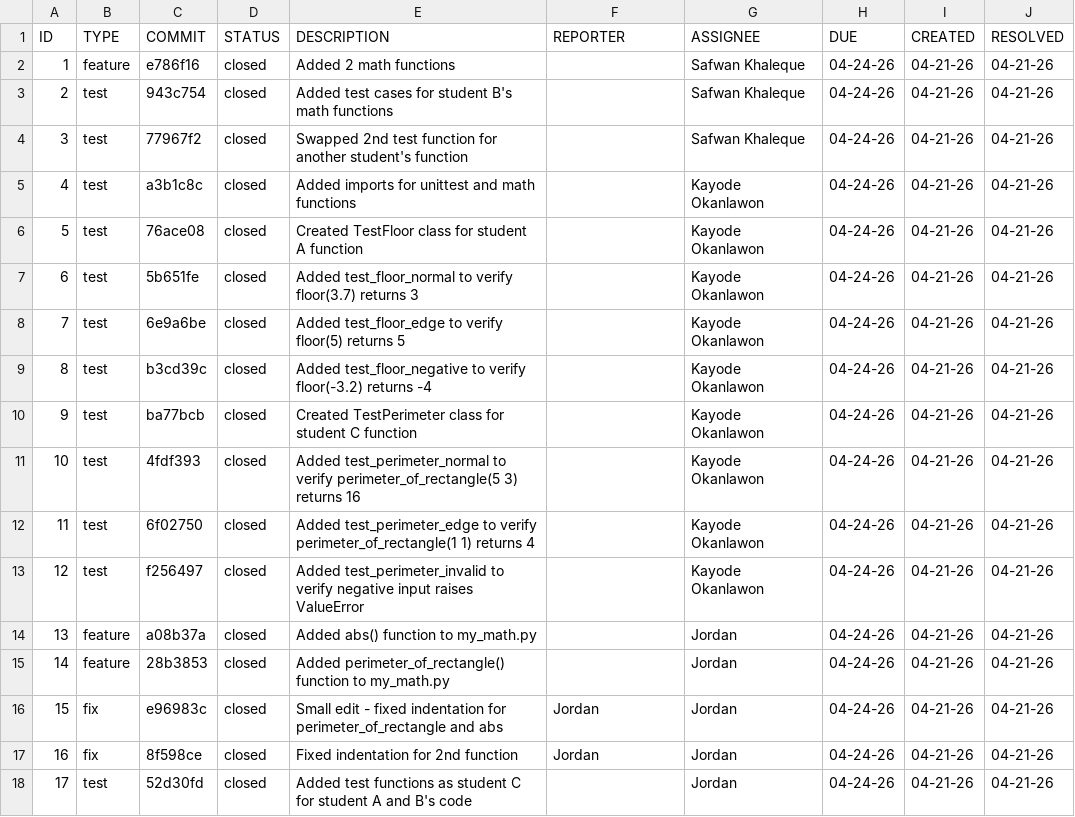
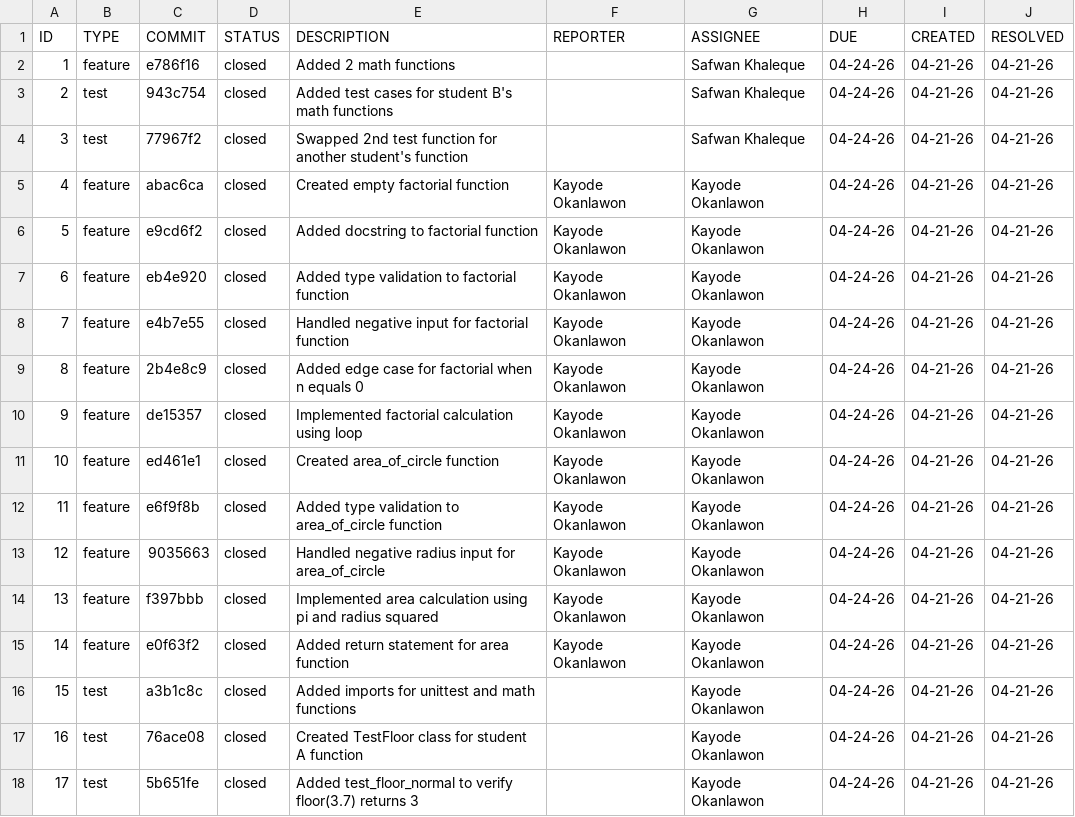
Before and after one commit to KayodeOkanlawon/ET574-H-Project-II-Group-1, a CSV file: IssueTracker.csv, drawn as a sheet; only a part is shown; the shorter side is filled out with more unchanged rows; addresses are those after the commit; the diff names each change by its address in the sheet, - before the commit and + after, or states it on an @@ line.

Commit message:
Update IssueTracker.csv with new feature entries

```diff
--- a/IssueTracker.csv
+++ b/IssueTracker.csv
+row 5: 4 | feature | abac6ca | closed | Created empty factorial function | Kayode Okanlawon | Kayode Okanlawon | 04-24-26 | 04-21-26 | 04-21-26
+row 6: 5 | feature | e9cd6f2 | closed | Added docstring to factorial function | Kayode Okanlawon | Kayode Okanlawon | 04-24-26 | 04-21-26 | 04-21-26
+row 7: 6 | feature | eb4e920 | closed | Added type validation to factorial function | Kayode Okanlawon | Kayode Okanlawon | 04-24-26 | 04-21-26 | 04-21-26
+row 8: 7 | feature | e4b7e55 | closed | Handled negative input for factorial function | Kayode Okanlawon | Kayode Okanlawon | 04-24-26 | 04-21-26 | 04-21-26
+row 9: 8 | feature | 2b4e8c9 | closed | Added edge case for factorial when n equals 0 | Kayode Okanlawon | Kayode Okanlawon | 04-24-26 | 04-21-26 | 04-21-26
+row 10: 9 | feature | de15357 | closed | Implemented factorial calculation using loop | Kayode Okanlawon | Kayode Okanlawon | 04-24-26 | 04-21-26 | 04-21-26
+row 11: 10 | feature | ed461e1 | closed | Created area_of_circle function | Kayode Okanlawon | Kayode Okanlawon | 04-24-26 | 04-21-26 | 04-21-26
+row 12: 11 | feature | e6f9f8b | closed | Added type validation to area_of_circle function | Kayode Okanlawon | Kayode Okanlawon | 04-24-26 | 04-21-26 | 04-21-26
+row 13: 12 | feature | 9035663 | closed | Handled negative radius input for area_of_circle | Kayode Okanlawon | Kayode Okanlawon | 04-24-26 | 04-21-26 | 04-21-26
+row 14: 13 | feature | f397bbb | closed | Implemented area calculation using pi and radius squared | Kayode Okanlawon | Kayode Okanlawon | 04-24-26 | 04-21-26 | 04-21-26
+row 15: 14 | feature | e0f63f2 | closed | Added return statement for area function | Kayode Okanlawon | Kayode Okanlawon | 04-24-26 | 04-21-26 | 04-21-26
@@ column A (ID) renumbered from row 16 down @@
```
